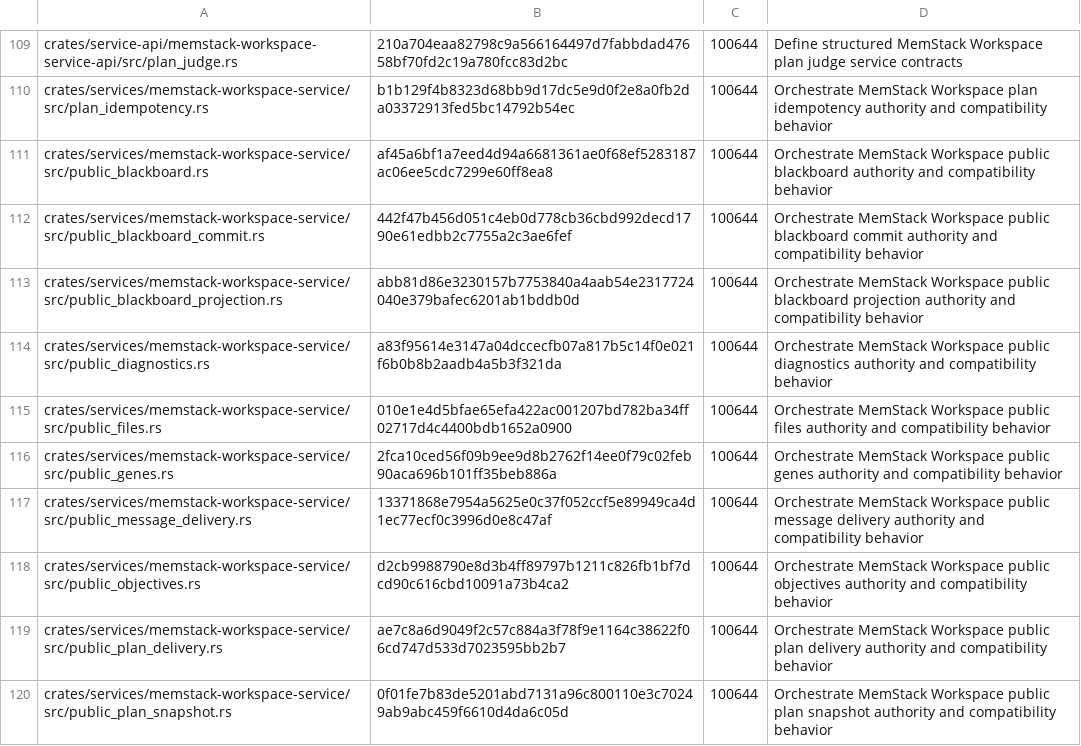
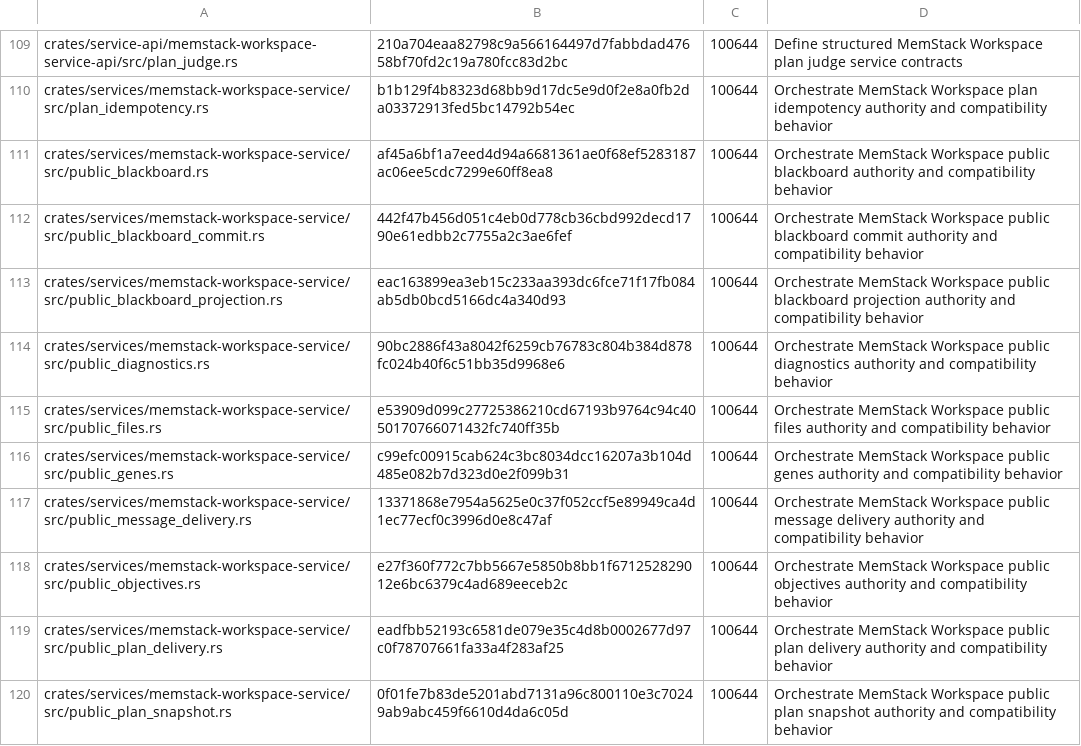
Before and after one commit to s1366560/agi-demos, a TSV file: third_party/avernet-bcs/DOWNSTREAM_ADDITIONS.tsv, drawn as a sheet; only a part is shown, gaps mark what is left out; the diff covers the shown part only.

```diff
--- a/third_party/avernet-bcs/DOWNSTREAM_ADDITIONS.tsv
+++ b/third_party/avernet-bcs/DOWNSTREAM_ADDITIONS.tsv
@@ -112,9 +112,9 @@ crates/services/memstack-workspace-service/src/public_blackboard.rs	af45a6bf1a7e
 crates/services/memstack-workspace-service/src/public_blackboard_commit.rs	442f47b456d051c4eb0d778cb36cbd992decd1790e61edbb2c7755a2c3ae6fef	100644	Orchestrate MemStack Workspace public blackboard commit authority and compatibility behavior
-crates/services/memstack-workspace-service/src/public_blackboard_projection.rs	abb81d86e3230157b7753840a4aab54e2317724040e379bafec6201ab1bddb0d	100644	Orchestrate MemStack Workspace public blackboard projection authority and compatibility behavior
-crates/services/memstack-workspace-service/src/public_diagnostics.rs	a83f95614e3147a04dccecfb07a817b5c14f0e021f6b0b8b2aadb4a5b3f321da	100644	Orchestrate MemStack Workspace public diagnostics authority and compatibility behavior
-crates/services/memstack-workspace-service/src/public_files.rs	010e1e4d5bfae65efa422ac001207bd782ba34ff02717d4c4400bdb1652a0900	100644	Orchestrate MemStack Workspace public files authority and compatibility behavior
-crates/services/memstack-workspace-service/src/public_genes.rs	2fca10ced56f09b9ee9d8b2762f14ee0f79c02feb90aca696b101ff35beb886a	100644	Orchestrate MemStack Workspace public genes authority and compatibility behavior
+crates/services/memstack-workspace-service/src/public_blackboard_projection.rs	eac163899ea3eb15c233aa393dc6fce71f17fb084ab5db0bcd5166dc4a340d93	100644	Orchestrate MemStack Workspace public blackboard projection authority and compatibility behavior
+crates/services/memstack-workspace-service/src/public_diagnostics.rs	90bc2886f43a8042f6259cb76783c804b384d878fc024b40f6c51bb35d9968e6	100644	Orchestrate MemStack Workspace public diagnostics authority and compatibility behavior
+crates/services/memstack-workspace-service/src/public_files.rs	e53909d099c27725386210cd67193b9764c94c4050170766071432fc740ff35b	100644	Orchestrate MemStack Workspace public files authority and compatibility behavior
+crates/services/memstack-workspace-service/src/public_genes.rs	c99efc00915cab624c3bc8034dcc16207a3b104d485e082b7d323d0e2f099b31	100644	Orchestrate MemStack Workspace public genes authority and compatibility behavior
 crates/services/memstack-workspace-service/src/public_message_delivery.rs	13371868e7954a5625e0c37f052ccf5e89949ca4d1ec77ecf0c3996d0e8c47af	100644	Orchestrate MemStack Workspace public message delivery authority and compatibility behavior
-crates/services/memstack-workspace-service/src/public_objectives.rs	d2cb9988790e8d3b4ff89797b1211c826fb1bf7dcd90c616cbd10091a73b4ca2	100644	Orchestrate MemStack Workspace public objectives authority and compatibility behavior
-crates/services/memstack-workspace-service/src/public_plan_delivery.rs	ae7c8a6d9049f2c57c884a3f78f9e1164c38622f06cd747d533d7023595bb2b7	100644	Orchestrate MemStack Workspace public plan delivery authority and compatibility behavior
+crates/services/memstack-workspace-service/src/public_objectives.rs	e27f360f772c7bb5667e5850b8bb1f671252829012e6bc6379c4ad689eeceb2c	100644	Orchestrate MemStack Workspace public objectives authority and compatibility behavior
+crates/services/memstack-workspace-service/src/public_plan_delivery.rs	eadfbb52193c6581de079e35c4d8b0002677d97c0f78707661fa33a4f283af25	100644	Orchestrate MemStack Workspace public plan delivery authority and compatibility behavior
 crates/services/memstack-workspace-service/src/public_plan_snapshot.rs	0f01fe7b83de5201abd7131a96c800110e3c70249ab9abc459f6610d4da6c05d	100644	Orchestrate MemStack Workspace public plan snapshot authority and compatibility behavior
```
Also changed, not shown: 1 added row and 25 edited cells elsewhere in this file, third_party/avernet-bcs/DOWNSTREAM_PATCHES.tsv, 53 other files.
